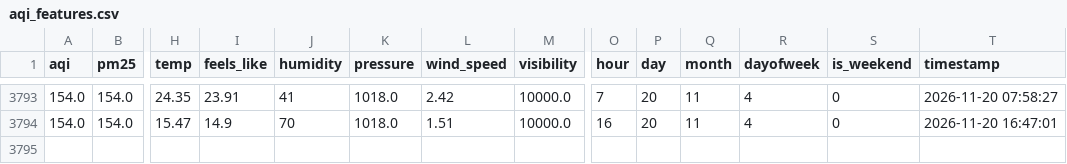
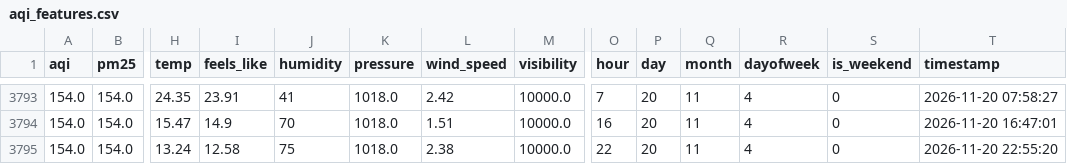
Before and after one commit to FaiqaRashid99/aqi-predictor, a CSV file: feature_store/aqi_features.csv, drawn as a sheet; only a part is shown, gaps mark what is left out; rows hold the shown columns only; the diff names each change by its address in the sheet, - before the commit and + after, or states it on an @@ line.

```diff
--- a/feature_store/aqi_features.csv
+++ b/feature_store/aqi_features.csv
+row 3795: 154.0 | 154.0 | 13.24 | 12.58 | 75 | 1018.0 | 2.38 | 10000.0 | 22 | 20 | 11 | 4 | 0 | 2026-11-20 22:55:20
```
